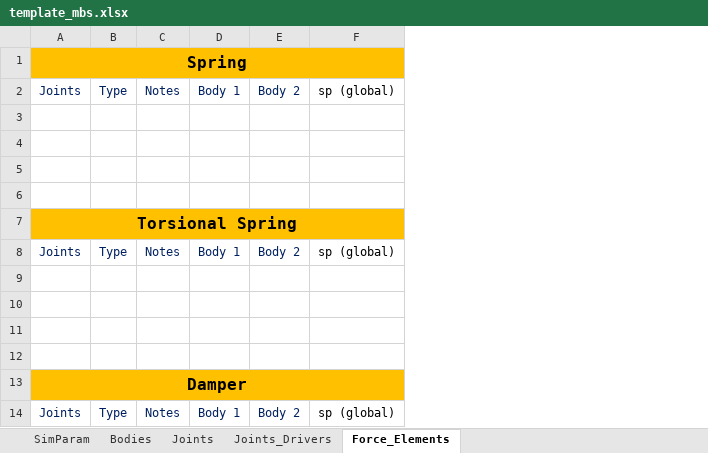
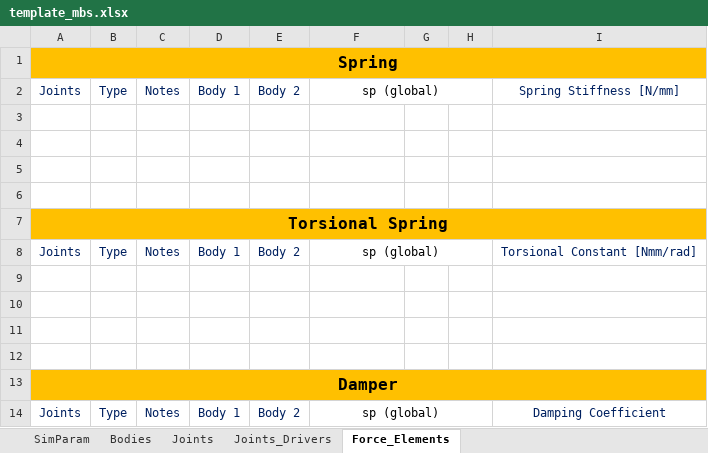
Before and after one commit to TiagoMSCarvalho/Multibody-System-Thesis-Software, an Excel workbook: mbs-EP-v.1.0.0/Excel Files/template_mbs.xlsx, sheet Force_Elements, drawn as a sheet; values as stored, in another font and other column widths than the file's, no borders; the diff names each change by its address in the sheet, - before the commit and + after, or states it on an @@ line.

Commit message:
Forces Processing (Excel and Function)

```diff
--- a/mbs-EP-v.1.0.0/Excel Files/template_mbs.xlsx (sheet Force_Elements)
+++ b/mbs-EP-v.1.0.0/Excel Files/template_mbs.xlsx (sheet Force_Elements)
+column G, empty
+column H, empty
+column I, rows 2-14: Spring Stiffness [N/mm] |  |  |  |  |  | Torsional Constant [Nmm/rad] |  |  |  |  |  | Damping Coefficient
+F2:H2 merged
+F8:H8 merged
+F14:H14 merged
```
Also changed, not shown: 1 other file.
